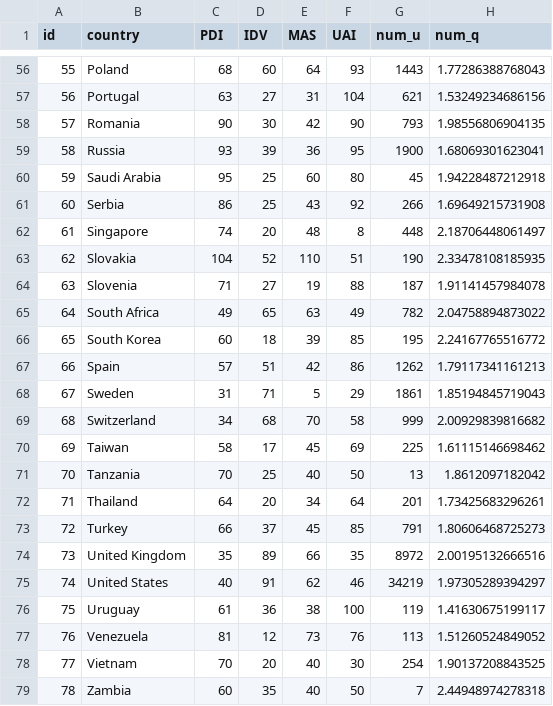
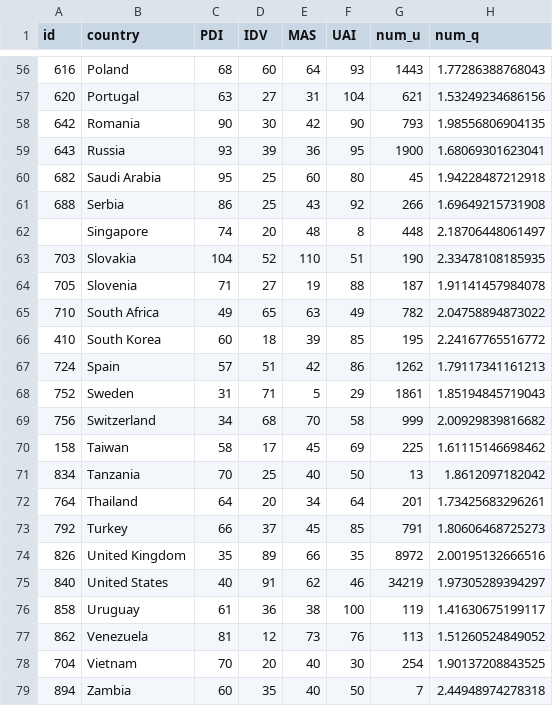
Before and after one commit to danielmarquesvg/visualizacaoDados, a CSV file: dados_superuser.csv, drawn as a sheet; only a part is shown, gaps mark what is left out; the diff covers the shown part only; the diff names each change by its address in the sheet, - before the commit and + after, or states it on an @@ line.

```diff
--- a/dados_superuser.csv
+++ b/dados_superuser.csv
-A56 (id): 55
+A56 (id): 616
-A57 (id): 56
+A57 (id): 620
-A58 (id): 57
+A58 (id): 642
-A59 (id): 58
+A59 (id): 643
-A60 (id): 59
+A60 (id): 682
-A61 (id): 60
+A61 (id): 688
-A62 (id): 61
+A62 (id): (empty)
-A63 (id): 62
+A63 (id): 703
-A64 (id): 63
+A64 (id): 705
-A65 (id): 64
+A65 (id): 710
-A66 (id): 65
+A66 (id): 410
-A67 (id): 66
+A67 (id): 724
-A68 (id): 67
+A68 (id): 752
-A69 (id): 68
+A69 (id): 756
-A70 (id): 69
+A70 (id): 158
-A71 (id): 70
+A71 (id): 834
-A72 (id): 71
+A72 (id): 764
-A73 (id): 72
+A73 (id): 792
-A74 (id): 73
+A74 (id): 826
-A75 (id): 74
+A75 (id): 840
-A76 (id): 75
+A76 (id): 858
-A77 (id): 76
+A77 (id): 862
-A78 (id): 77
+A78 (id): 704
-A79 (id): 78
+A79 (id): 894
```
Also changed, not shown: 54 edited cells elsewhere in this file, dados_stackoverflow.csv.
